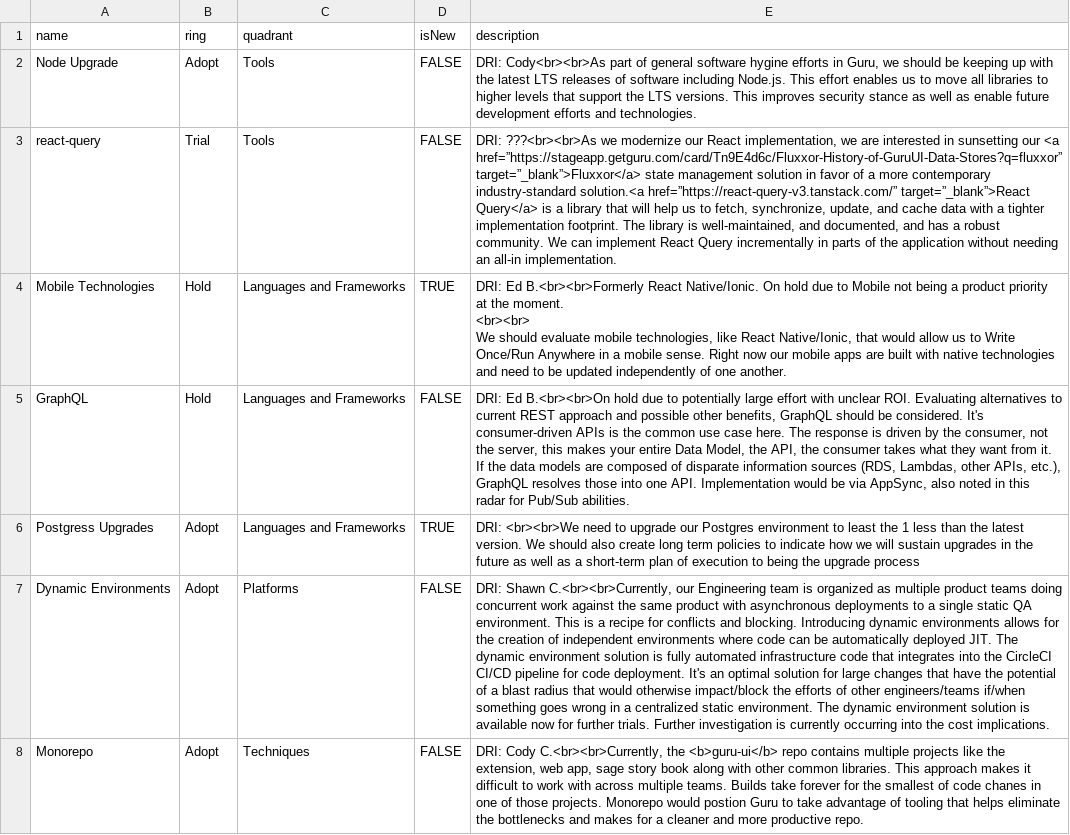
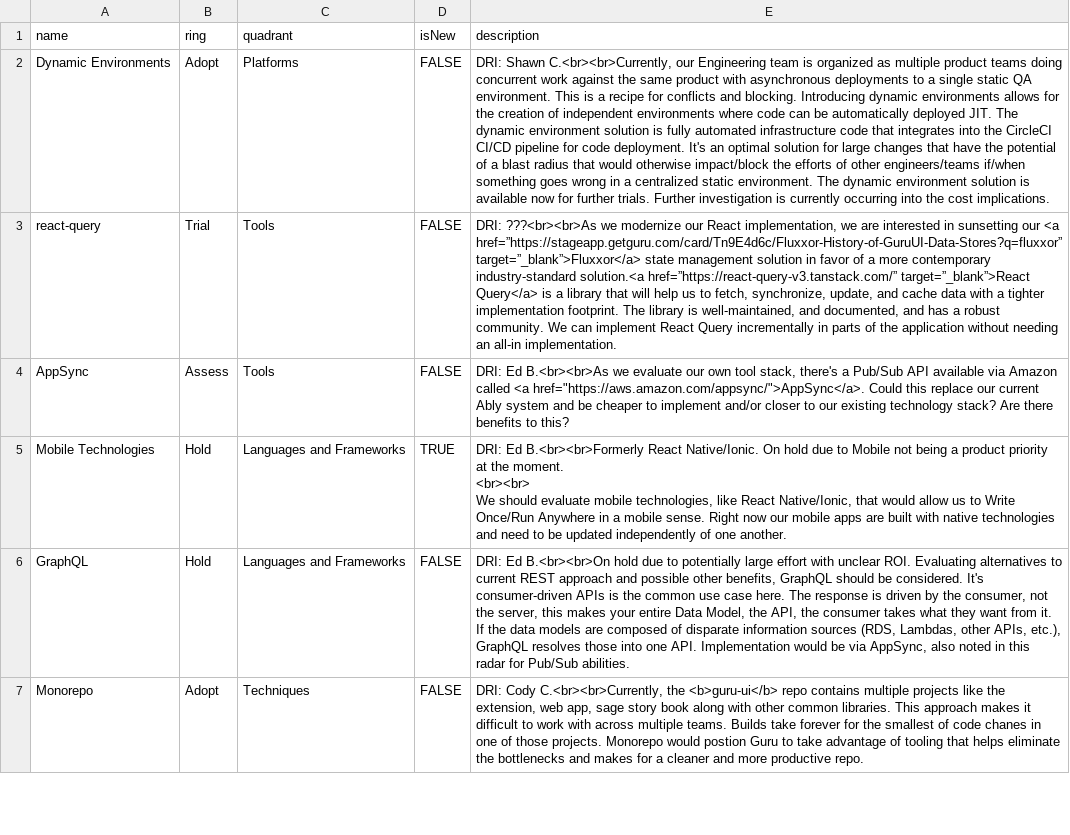
Before and after one commit to guruhq/Tech-Radar, a CSV file: guru.csv, drawn as a sheet; only a part is shown; removed rows and columns are numbered as before the commit, all else as after; the diff covers the shown part only; the diff names each change by its address in the sheet, - before the commit and + after, or states it on an @@ line.

```diff
--- a/guru.csv
+++ b/guru.csv
-A2 (name): Node Upgrade
+A2 (name): Dynamic Environments
-C2 (quadrant): Tools
+C2 (quadrant): Platforms
-E2 (description): DRI: Cody<br><br>As part of general software hygine efforts in Guru, we should be keeping up with the latest LTS releases of software including Node.js. This effort enables us to move all libraries to higher levels that support the LTS versions. This improves security stance as well as enable future development efforts and technologies.
+E2 (description): DRI: Shawn C.<br><br>Currently, our Engineering team is organized as multiple product teams doing concurrent work against the same product with asynchronous deployments to a single static QA environment. This is a recipe for conflicts and blocking. Introducing dynamic environments allows for the creation of independent environments where code can be automatically deployed JIT. The dynamic environment solution is fully automated infrastructure code that integrates into the CircleCI CI/CD pipeline for code deployment. It's an optimal solution for large changes that have the potential of a blast radius that would otherwise impact/block the efforts of other engineers/teams if/when something goes wrong in a centralized static environment. The dynamic environment solution is available now for further trials. Further investigation is currently occurring into the cost implications.
@@ row 11 moved to row 4: AppSync @@
-row 6: Postgress Upgrades | Adopt | Languages and Frameworks | TRUE | DRI: <br><br>We need to upgrade our Postgres environment to least the 1 less than the latest version. We should also create long term policies to indicate how we will sustain upgrades in the future as well as a short-term plan of execution to being the upgrade process
-row 7: Dynamic Environments | Adopt | Platforms | FALSE | DRI: Shawn C.<br><br>Currently, our Engineering team is organized as multiple product teams doing concurrent work against the same product with asynchronous deployments to a single static QA environment. This is a recipe for conflicts and blocking. Introducing dynamic environments allows for the creation of independent environments where code can be automatically deployed JIT. The dynamic environment solution is fully automated infrastructure code that integrates into the CircleCI CI/CD pipeline for code deployment. It's an optimal solution for large changes that have the potential of a blast radius that would otherwise impact/block the efforts of other engineers/teams if/when something goes wrong in a centralized static environment. The dynamic environment solution is available now for further trials. Further investigation is currently occurring into the cost implications.
```
Also changed, not shown: 10 edited cells elsewhere in this file.
